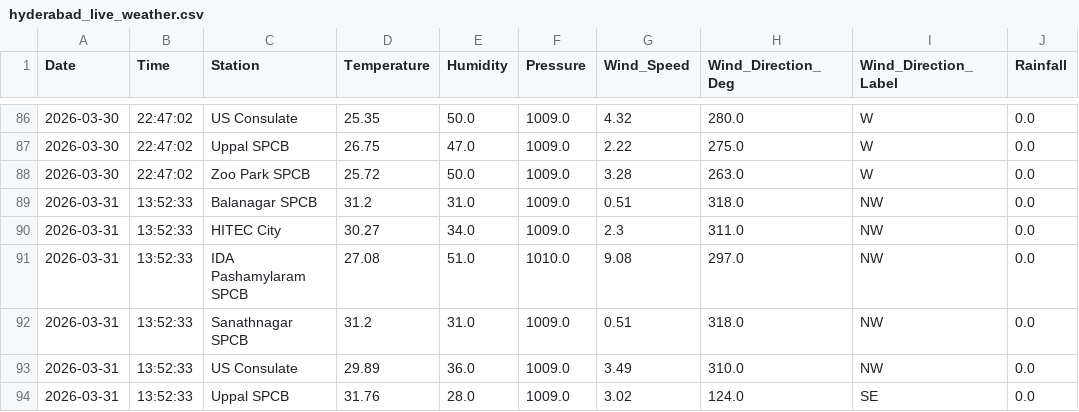
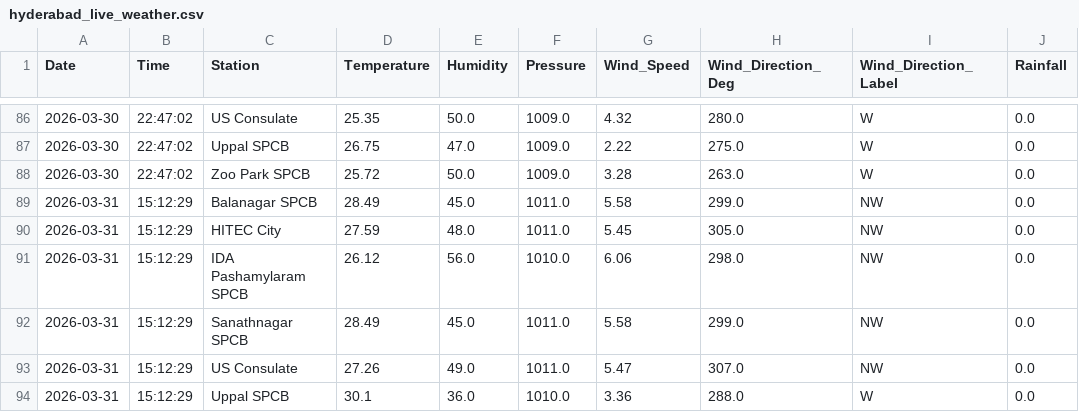
Before and after one commit to Rohan0639/aqi-prediction-ml, a CSV file: data/hyderabad_live_weather.csv, drawn as a sheet; only a part is shown, gaps mark what is left out; the diff covers the shown part only.

```diff
--- a/data/hyderabad_live_weather.csv
+++ b/data/hyderabad_live_weather.csv
@@ -88,7 +88,7 @@ Date,Time,Station,Temperature,Humidity,Pressure,Wind_Speed,Wind_Direction_Deg,Wi
 2026-03-30,22:47:02,Zoo Park SPCB,25.72,50.0,1009.0,3.28,263.0,W,0.0
-2026-03-31,13:52:33,Balanagar SPCB,31.2,31.0,1009.0,0.51,318.0,NW,0.0
-2026-03-31,13:52:33,HITEC City,30.27,34.0,1009.0,2.3,311.0,NW,0.0
-2026-03-31,13:52:33,IDA Pashamylaram SPCB,27.08,51.0,1010.0,9.08,297.0,NW,0.0
-2026-03-31,13:52:33,Sanathnagar SPCB,31.2,31.0,1009.0,0.51,318.0,NW,0.0
-2026-03-31,13:52:33,US Consulate,29.89,36.0,1009.0,3.49,310.0,NW,0.0
-2026-03-31,13:52:33,Uppal SPCB,31.76,28.0,1009.0,3.02,124.0,SE,0.0
+2026-03-31,15:12:29,Balanagar SPCB,28.49,45.0,1011.0,5.58,299.0,NW,0.0
+2026-03-31,15:12:29,HITEC City,27.59,48.0,1011.0,5.45,305.0,NW,0.0
+2026-03-31,15:12:29,IDA Pashamylaram SPCB,26.12,56.0,1010.0,6.06,298.0,NW,0.0
+2026-03-31,15:12:29,Sanathnagar SPCB,28.49,45.0,1011.0,5.58,299.0,NW,0.0
+2026-03-31,15:12:29,US Consulate,27.26,49.0,1011.0,5.47,307.0,NW,0.0
+2026-03-31,15:12:29,Uppal SPCB,30.1,36.0,1010.0,3.36,288.0,W,0.0
```
Also changed, not shown: 7 edited cells elsewhere in this file, data/live_aqi_dataset.csv.
